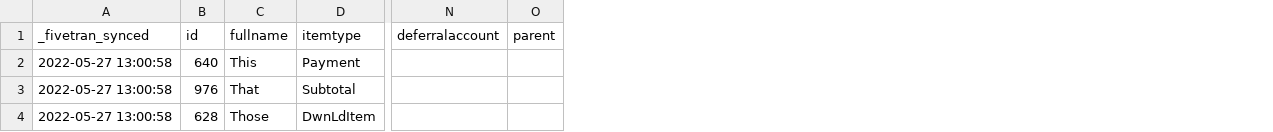
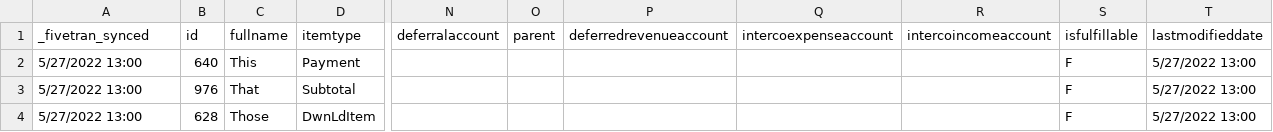
Before and after one commit to swishbi/dbt_netsuite, a CSV file: integration_tests/seeds/netsuite2_item_data.csv, drawn as a sheet; only a part is shown, gaps mark what is left out; the diff names each change by its address in the sheet, - before the commit and + after, or states it on an @@ line.

```diff
--- a/integration_tests/seeds/netsuite2_item_data.csv
+++ b/integration_tests/seeds/netsuite2_item_data.csv
+column P (deferredrevenueaccount), empty
+column Q (intercoexpenseaccount), empty
+column R (intercoincomeaccount), empty
+column S (isfulfillable), rows 2-4: all F
+column T (lastmodifieddate), rows 2-4: all 5/27/2022 13:00
-A2:A4 (_fivetran_synced): 2022-05-27 13:00:58
+A2:A4 (_fivetran_synced): 5/27/2022 13:00
```
Also changed, not shown: integration_tests/seeds/netsuite2_transaction_data.csv, 16 other files.
